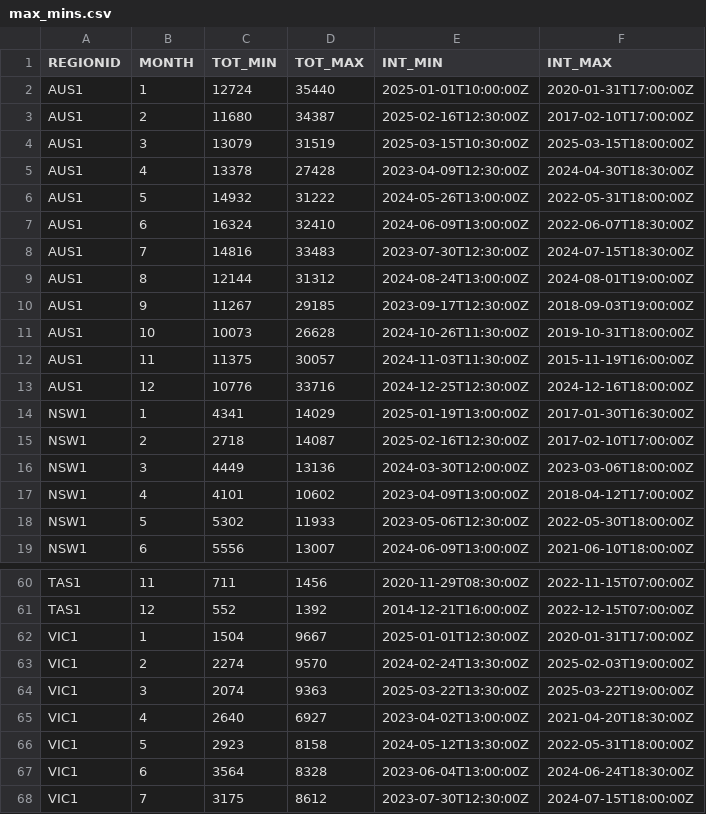
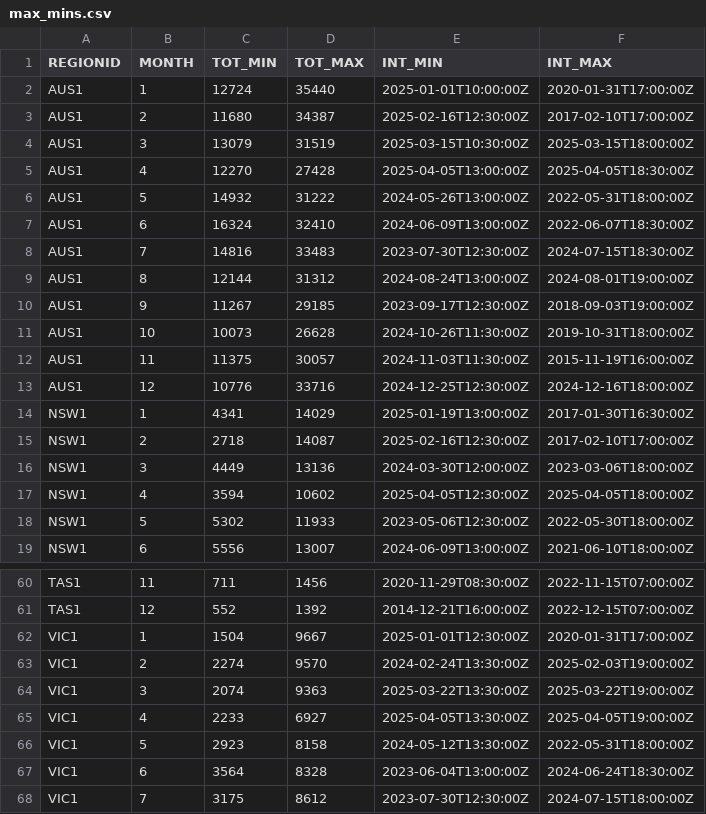
Before and after one commit to ntworthk/nem-operational-demand, a CSV file: data/max_mins.csv, drawn as a sheet; only a part is shown, gaps mark what is left out.

Commit message:
refreshing data

```diff
--- a/data/max_mins.csv
+++ b/data/max_mins.csv
@@ -4,3 +4,3 @@ AUS1,2,11680,34387,2025-02-16T12:30:00Z,2017-02-10T17:00:00Z
 AUS1,3,13079,31519,2025-03-15T10:30:00Z,2025-03-15T18:00:00Z
-AUS1,4,13378,27428,2023-04-09T12:30:00Z,2024-04-30T18:30:00Z
+AUS1,4,12270,27428,2025-04-05T13:00:00Z,2025-04-05T18:30:00Z
 AUS1,5,14932,31222,2024-05-26T13:00:00Z,2022-05-31T18:00:00Z
@@ -16,3 +16,3 @@ NSW1,2,2718,14087,2025-02-16T12:30:00Z,2017-02-10T17:00:00Z
 NSW1,3,4449,13136,2024-03-30T12:00:00Z,2023-03-06T18:00:00Z
-NSW1,4,4101,10602,2023-04-09T13:00:00Z,2018-04-12T17:00:00Z
+NSW1,4,3594,10602,2025-04-05T12:30:00Z,2025-04-05T18:00:00Z
 NSW1,5,5302,11933,2023-05-06T12:30:00Z,2022-05-30T18:00:00Z
@@ -64,3 +64,3 @@ VIC1,2,2274,9570,2024-02-24T13:30:00Z,2025-02-03T19:00:00Z
 VIC1,3,2074,9363,2025-03-22T13:30:00Z,2025-03-22T19:00:00Z
-VIC1,4,2640,6927,2023-04-02T13:00:00Z,2021-04-20T18:30:00Z
+VIC1,4,2233,6927,2025-04-05T13:30:00Z,2025-04-05T19:00:00Z
 VIC1,5,2923,8158,2024-05-12T13:30:00Z,2022-05-31T18:00:00Z
```
Also changed, not shown: 1 other file.
